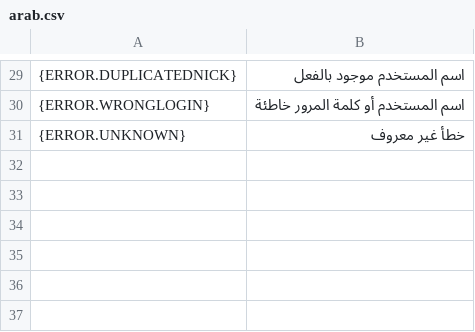
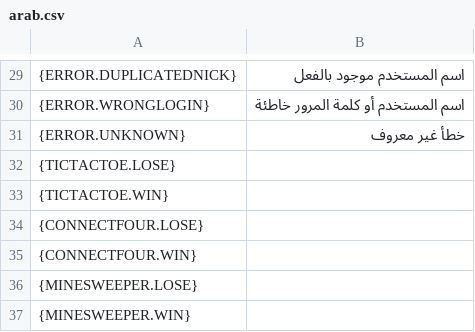
Before and after one commit to Deivid31/3-raya-interficies, a CSV file: 3-raya-interficies/src/main/java/translations/arab.csv, drawn as a sheet; only a part is shown, gaps mark what is left out; the diff names each change by its address in the sheet, - before the commit and + after, or states it on an @@ line.

```diff
--- a/3-raya-interficies/src/main/java/translations/arab.csv
+++ b/3-raya-interficies/src/main/java/translations/arab.csv
+row 32: {TICTACTOE.LOSE}
+row 33: {TICTACTOE.WIN}
+row 34: {CONNECTFOUR.LOSE}
+row 35: {CONNECTFOUR.WIN}
+row 36: {MINESWEEPER.LOSE}
+row 37: {MINESWEEPER.WIN}
```
Also changed, not shown: 3-raya-interficies/src/main/java/translations/cat.csv, 3-raya-interficies/src/main/java/translations/eng.csv, 5 other files.
